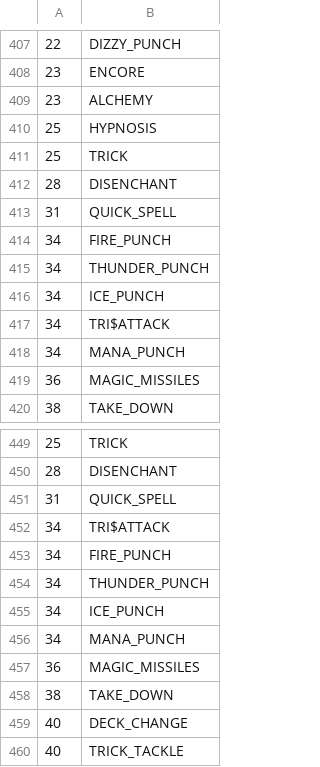
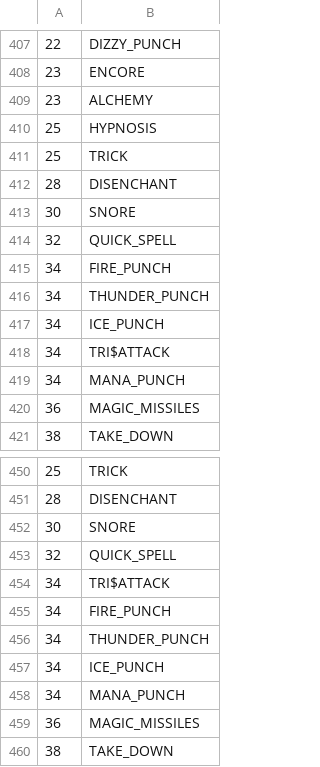
Before and after one commit to sjkuhnke/PokemonGame, a CSV file: res/info/movebank.csv, drawn as a sheet; only a part is shown, gaps mark what is left out; the shorter side is filled out with more unchanged rows.

```diff
--- a/res/info/movebank.csv
+++ b/res/info/movebank.csv
@@ -412,3 +412,4 @@
 28 |DISENCHANT
-31 |QUICK_SPELL
+30 |SNORE
+32 |QUICK_SPELL
 34 |FIRE_PUNCH
@@ -450,3 +451,4 @@
 28 |DISENCHANT
-31 |QUICK_SPELL
+30 |SNORE
+32 |QUICK_SPELL
 34 |TRI$ATTACK
```
Also changed, not shown: 21 other files.
